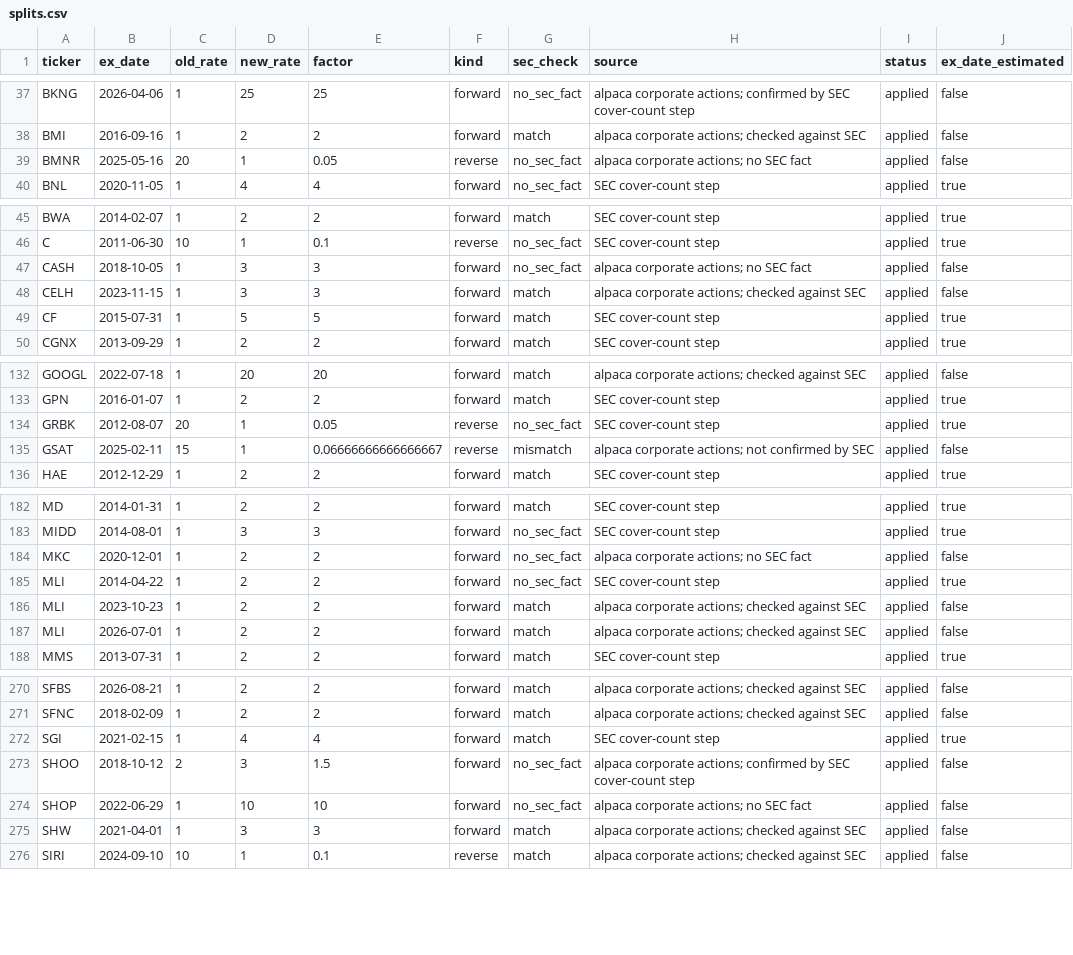
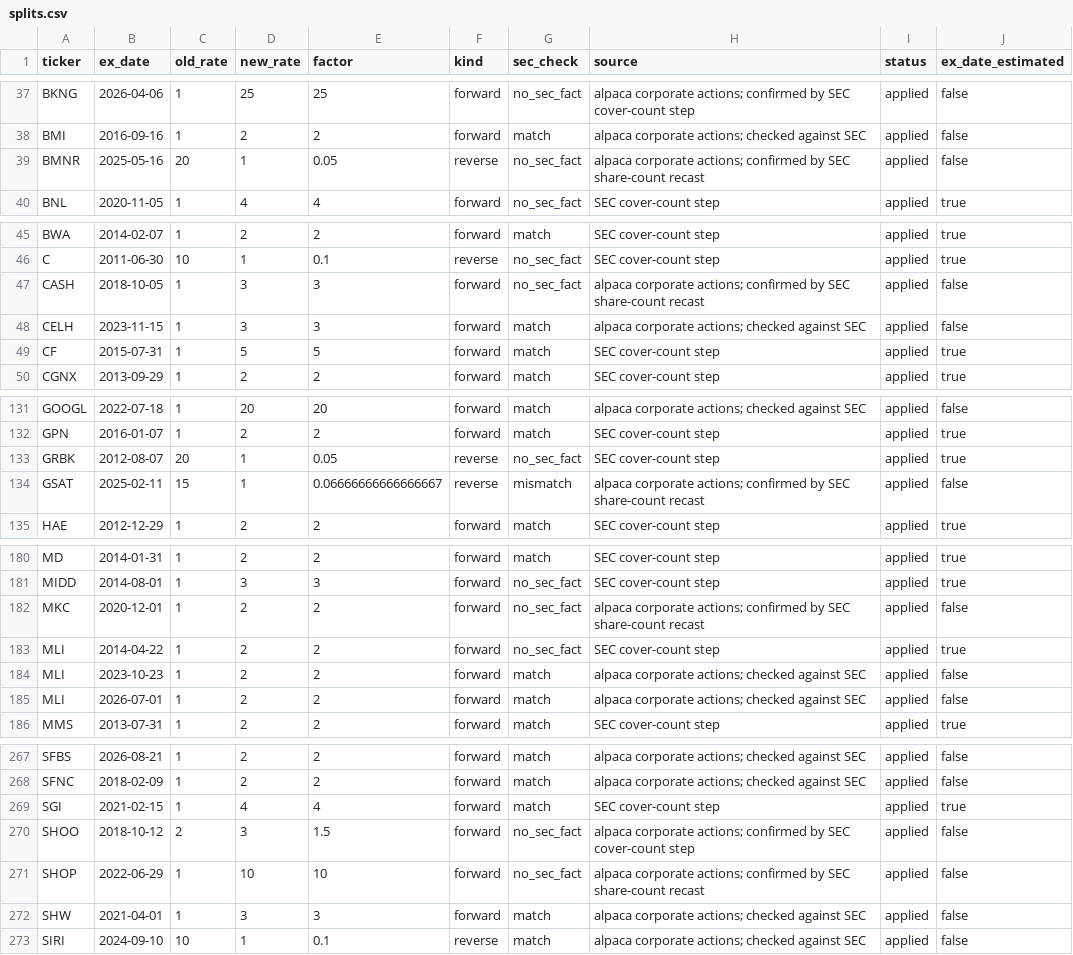
Before and after one commit to louellet-git/fa-data, a CSV file: _corporate/splits.csv, drawn as a sheet; only a part is shown, gaps mark what is left out; the diff covers the shown part only.

```diff
--- a/_corporate/splits.csv
+++ b/_corporate/splits.csv
@@ -38,3 +38,3 @@ BKNG,2026-04-06,1,25,25,forward,no_sec_fact,alpaca corporate actions; confirmed
 BMI,2016-09-16,1,2,2,forward,match,alpaca corporate actions; checked against SEC,applied,false
-BMNR,2025-05-16,20,1,0.05,reverse,no_sec_fact,alpaca corporate actions; no SEC fact,applied,false
+BMNR,2025-05-16,20,1,0.05,reverse,no_sec_fact,alpaca corporate actions; confirmed by SEC share-count recast,applied,false
 BNL,2020-11-05,1,4,4,forward,no_sec_fact,SEC cover-count step,applied,true
@@ -46,3 +46,3 @@ BWA,2014-02-07,1,2,2,forward,match,SEC cover-count step,applied,true
 C,2011-06-30,10,1,0.1,reverse,no_sec_fact,SEC cover-count step,applied,true
-CASH,2018-10-05,1,3,3,forward,no_sec_fact,alpaca corporate actions; no SEC fact,applied,false
+CASH,2018-10-05,1,3,3,forward,no_sec_fact,alpaca corporate actions; confirmed by SEC share-count recast,applied,false
 CELH,2023-11-15,1,3,3,forward,match,alpaca corporate actions; checked against SEC,applied,false
@@ -134,3 +133,3 @@ GPN,2016-01-07,1,2,2,forward,match,SEC cover-count step,applied,true
 GRBK,2012-08-07,20,1,0.05,reverse,no_sec_fact,SEC cover-count step,applied,true
-GSAT,2025-02-11,15,1,0.06666666666666667,reverse,mismatch,alpaca corporate actions; not confirmed by SEC,applied,false
+GSAT,2025-02-11,15,1,0.06666666666666667,reverse,mismatch,alpaca corporate actions; confirmed by SEC share-count recast,applied,false
 HAE,2012-12-29,1,2,2,forward,match,SEC cover-count step,applied,true
@@ -183,3 +181,3 @@ MD,2014-01-31,1,2,2,forward,match,SEC cover-count step,applied,true
 MIDD,2014-08-01,1,3,3,forward,no_sec_fact,SEC cover-count step,applied,true
-MKC,2020-12-01,1,2,2,forward,no_sec_fact,alpaca corporate actions; no SEC fact,applied,false
+MKC,2020-12-01,1,2,2,forward,no_sec_fact,alpaca corporate actions; confirmed by SEC share-count recast,applied,false
 MLI,2014-04-22,1,2,2,forward,no_sec_fact,SEC cover-count step,applied,true
@@ -273,3 +270,3 @@ SGI,2021-02-15,1,4,4,forward,match,SEC cover-count step,applied,true
 SHOO,2018-10-12,2,3,1.5,forward,no_sec_fact,alpaca corporate actions; confirmed by SEC cover-count step,applied,false
-SHOP,2022-06-29,1,10,10,forward,no_sec_fact,alpaca corporate actions; no SEC fact,applied,false
+SHOP,2022-06-29,1,10,10,forward,no_sec_fact,alpaca corporate actions; confirmed by SEC share-count recast,applied,false
 SHW,2021-04-01,1,3,3,forward,match,alpaca corporate actions; checked against SEC,applied,false
```
Also changed, not shown: 3 removed rows and 4 edited cells elsewhere in this file, 1 other file.
